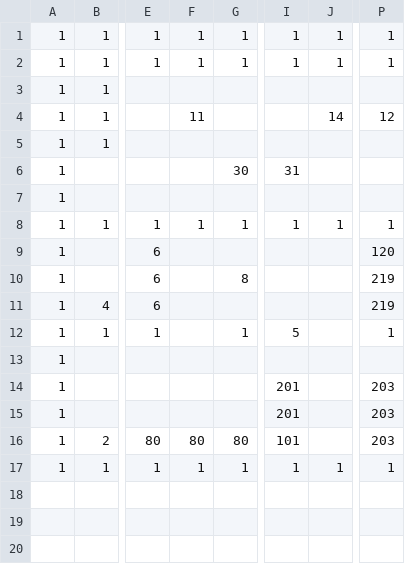
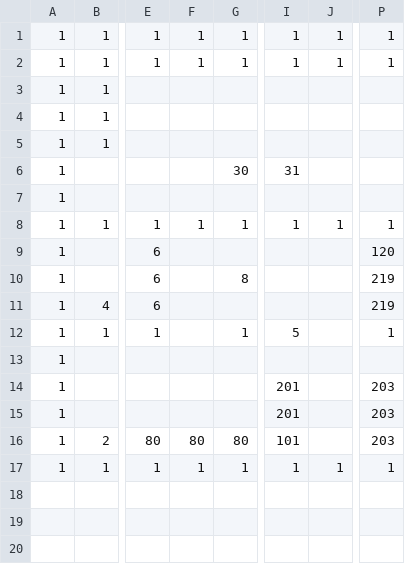
Before and after one commit to adenin1128/omaenihamuri, a CSV file: ひな形/project/data/stage01.csv, drawn as a sheet; only a part is shown, gaps mark what is left out; the diff names each change by its address in the sheet, - before the commit and + after, or states it on an @@ line.

```diff
--- a/ひな形/project/data/stage01.csv
+++ b/ひな形/project/data/stage01.csv
-F4: 11
+F4: (empty)
-J4: 14
+J4: (empty)
-P4: 12
+P4: (empty)
```
Also changed, not shown: 2 other files.
